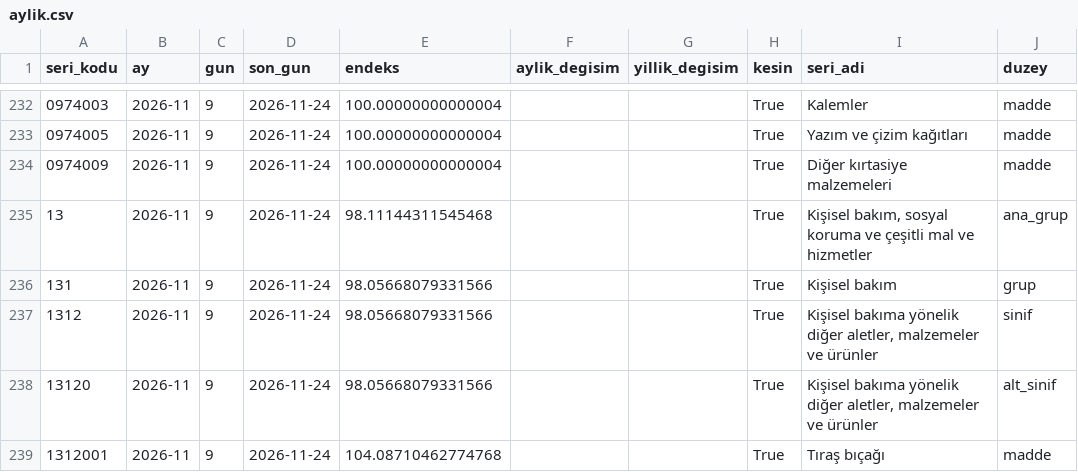
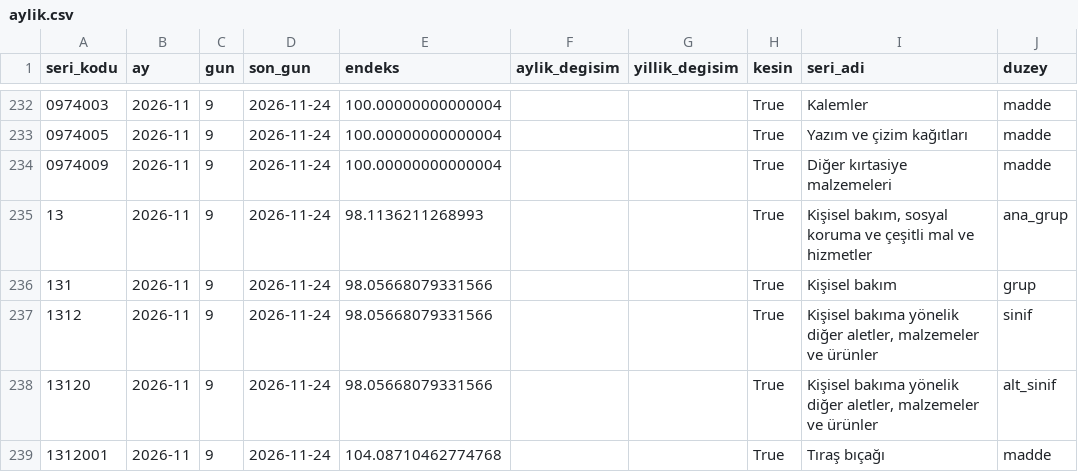
Before and after one commit to javahasan/web-tufe, a CSV file: data/cikti/aylik.csv, drawn as a sheet; only a part is shown, gaps mark what is left out; the diff covers the shown part only.

```diff
--- a/data/cikti/aylik.csv
+++ b/data/cikti/aylik.csv
@@ -234,3 +234,3 @@ seri_kodu,ay,gun,son_gun,endeks,aylik_degisim,yillik_degisim,kesin,seri_adi,duze
 0974009,2026-11,9,2026-11-24,100.00000000000004,,,True,Diğer kırtasiye malzemeleri,madde
-13,2026-11,9,2026-11-24,98.11144311545468,,,True,"Kişisel bakım, sosyal koruma ve çeşitli mal ve hizmetler",ana_grup
+13,2026-11,9,2026-11-24,98.1136211268993,,,True,"Kişisel bakım, sosyal koruma ve çeşitli mal ve hizmetler",ana_grup
 131,2026-11,9,2026-11-24,98.05668079331566,,,True,Kişisel bakım,grup
```
Also changed, not shown: 28 edited cells elsewhere in this file, data/cikti/gunluk_ozet.csv, data/cikti/mansetler_gercek.csv, 8 other files.
